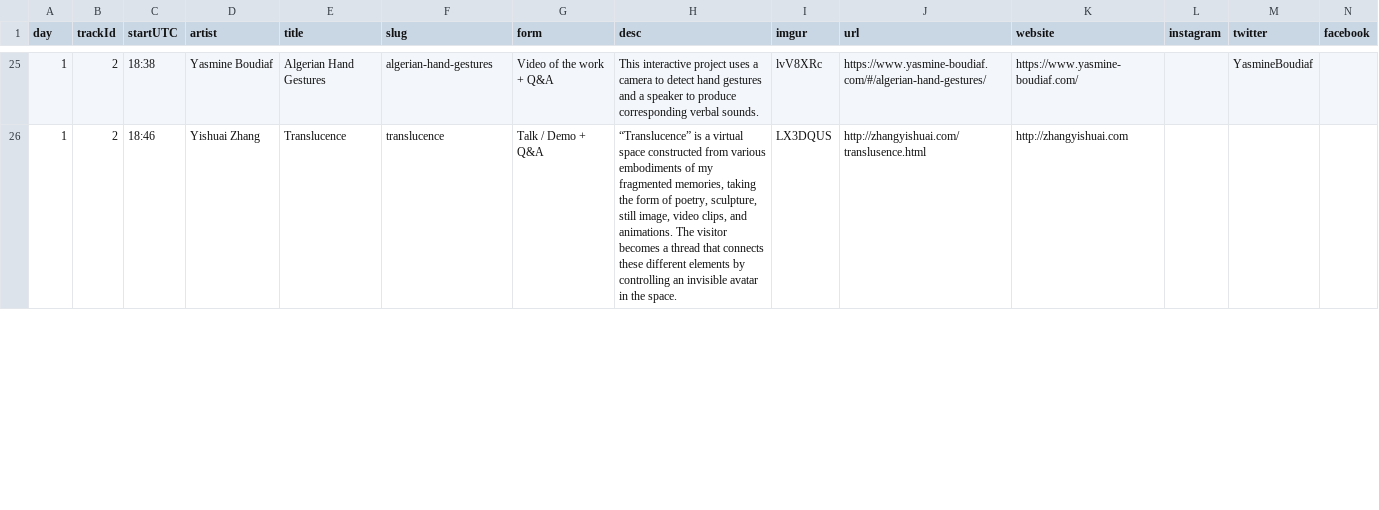
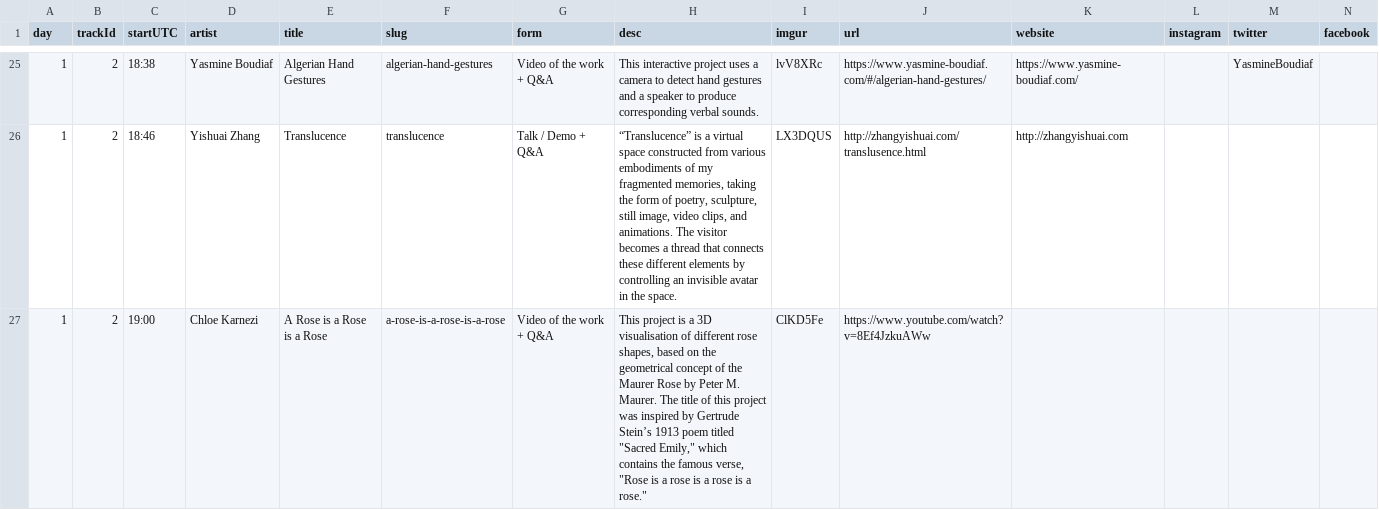
Before and after one commit to aubergene/pop-up-show-may-2020, a CSV file: public/data/works.csv, drawn as a sheet; only a part is shown, gaps mark what is left out; rows hold the shown columns only; the diff covers the shown part only; the diff names each change by its address in the sheet, - before the commit and + after, or states it on an @@ line.

```diff
--- a/public/data/works.csv
+++ b/public/data/works.csv
+row 27: 1 | 2 | 19:00 | Chloe Karnezi | A Rose is a Rose is a Rose | a-rose-is-a-rose-is-a-rose | Video of the work + Q&A | This project is a 3D visualisation of different rose shapes, based on the geometrical concept of the Maurer Rose by Peter M. Maurer. The title of this project was inspired by Gertrude Stein’s 1913 poem titled "Sacred Emily," which contains the famous verse, "Rose is a rose is a rose is a rose." | ClKD5Fe | https://www.youtube.com/watch?v=8Ef4JzkuAWw
```
Also changed, not shown: 13 edited cells elsewhere in this file, docs/data/works.csv, raw/Pop up show timetable - May 2020 - 2020-05-29.csv, 4 other files.
